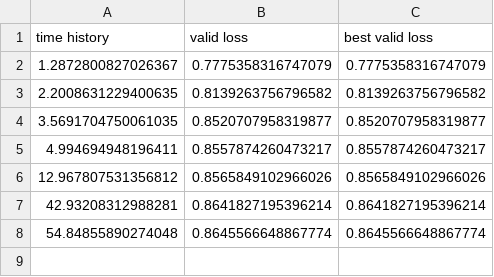
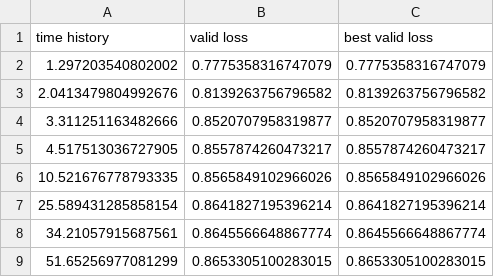
Before and after one commit to AyeshaAmjad0828/MLOPS, a CSV file: Project/LossMetrics.csv, drawn as a sheet.

```diff
--- a/Project/LossMetrics.csv
+++ b/Project/LossMetrics.csv
@@ -1,8 +1,9 @@
 time history,valid loss,best valid loss
-1.2872800827026367,0.7775358316747079,0.7775358316747079
-2.2008631229400635,0.8139263756796582,0.8139263756796582
-3.5691704750061035,0.8520707958319877,0.8520707958319877
-4.994694948196411,0.8557874260473217,0.8557874260473217
-12.967807531356812,0.8565849102966026,0.8565849102966026
-42.93208312988281,0.8641827195396214,0.8641827195396214
-54.84855890274048,0.8645566648867774,0.8645566648867774
+1.297203540802002,0.7775358316747079,0.7775358316747079
+2.0413479804992676,0.8139263756796582,0.8139263756796582
+3.311251163482666,0.8520707958319877,0.8520707958319877
+4.517513036727905,0.8557874260473217,0.8557874260473217
+10.521676778793335,0.8565849102966026,0.8565849102966026
+25.589431285858154,0.8641827195396214,0.8641827195396214
+34.21057915687561,0.8645566648867774,0.8645566648867774
+51.65256977081299,0.8653305100283015,0.8653305100283015
```
Also changed, not shown: Project/featureImp.csv, 5 other files.
